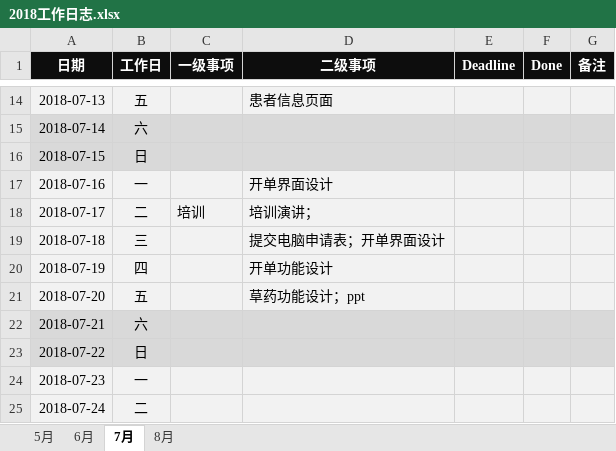
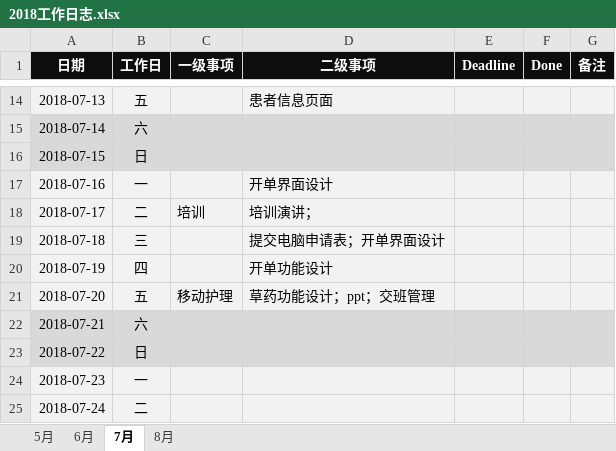
Before and after one commit to JokerPider/booknotes, an Excel workbook: 2018工作日志.xlsx, sheet 7月, drawn as a sheet; only a part is shown, gaps mark what is left out; values as stored, in another font and other column widths than the file's, no borders; the diff names each change by its address in the sheet, - before the commit and + after, or states it on an @@ line.

```diff
--- a/2018工作日志.xlsx (sheet 7月)
+++ b/2018工作日志.xlsx (sheet 7月)
-C21 (一级事项): (empty)
+C21 (一级事项): 移动护理
-D21 (二级事项): 草药功能设计；ppt
+D21 (二级事项): 草药功能设计；ppt；交班管理
```
Also changed, not shown: 2018年度计划.xlsx, 4 other files.
